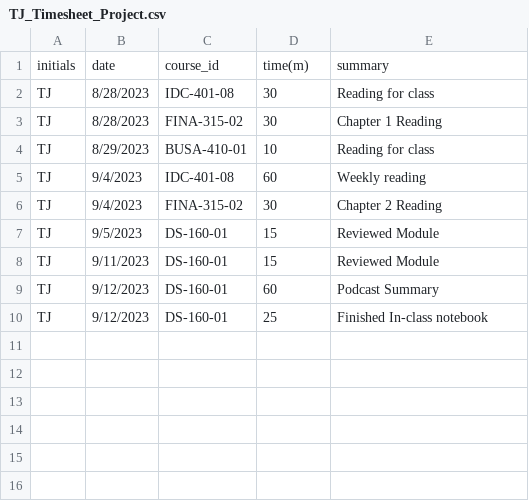
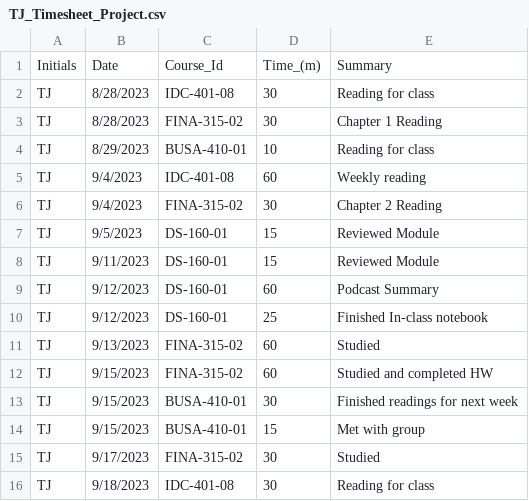
Before and after one commit to typjohnson/TJ_Timesheet_Project, a CSV file: TJ_Timesheet_Project.csv, drawn as a sheet; removed rows and columns are numbered as before the commit, all else as after; the diff names each change by its address in the sheet, - before the commit and + after, or states it on an @@ line.

Commit message:
Add files via upload

```diff
--- a/TJ_Timesheet_Project.csv
+++ b/TJ_Timesheet_Project.csv
-row 1: initials | date | course_id | time(m) | summary
+row 1: Initials | Date | Course_Id | Time_(m) | Summary
+row 11: TJ | 9/13/2023 | FINA-315-02 | 60 | Studied
+row 12: TJ | 9/15/2023 | FINA-315-02 | 60 | Studied and completed HW
+row 13: TJ | 9/15/2023 | BUSA-410-01 | 30 | Finished readings for next week
+row 14: TJ | 9/15/2023 | BUSA-410-01 | 15 | Met with group
+row 15: TJ | 9/17/2023 | FINA-315-02 | 30 | Studied
+row 16: TJ | 9/18/2023 | IDC-401-08 | 30 | Reading for class
```
